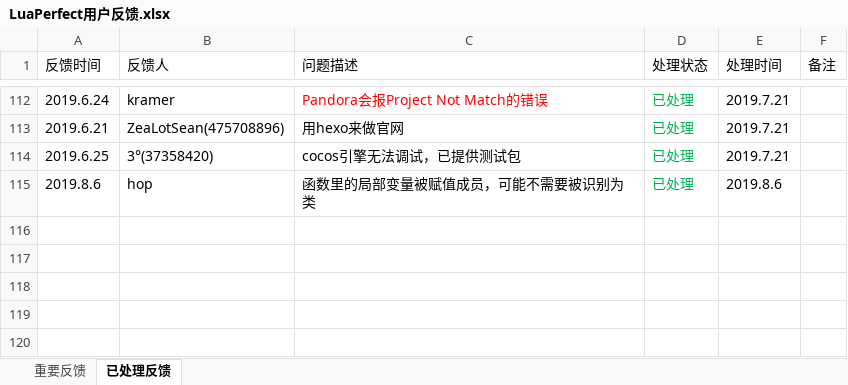
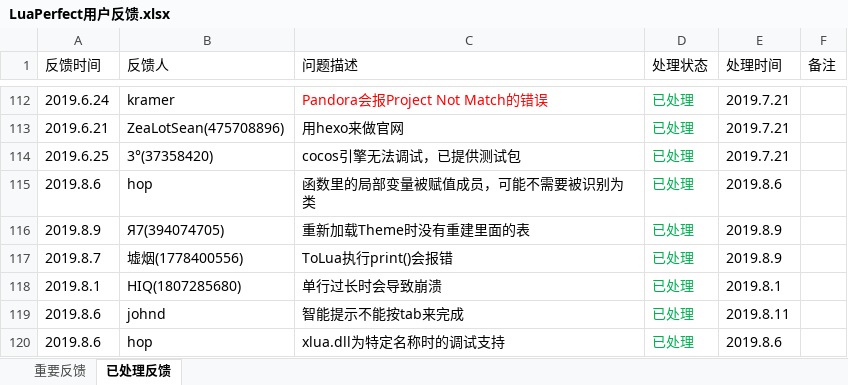
Before and after one commit to jiangzheng1986/LuaPerfect, an Excel workbook: LuaPerfect用户反馈.xlsx, sheet 已处理反馈, drawn as a sheet; only a part is shown, gaps mark what is left out; values as stored, in another font and other column widths than the file's, no borders; the diff names each change by its address in the sheet, - before the commit and + after, or states it on an @@ line.

```diff
--- a/LuaPerfect用户反馈.xlsx (sheet 已处理反馈)
+++ b/LuaPerfect用户反馈.xlsx (sheet 已处理反馈)
+row 116: 2019.8.9 | Я7(394074705) | 重新加载Theme时没有重建里面的表 | 已处理 | 2019.8.9
+row 117: 2019.8.7 | 墟烟(1778400556) | ToLua执行print()会报错 | 已处理 | 2019.8.9
+row 118: 2019.8.1 | HIQ(1807285680) | 单行过长时会导致崩溃 | 已处理 | 2019.8.1
+row 119: 2019.8.6 | johnd | 智能提示不能按tab来完成 | 已处理 | 2019.8.11
+row 120: 2019.8.6 | hop | xlua.dll为特定名称时的调试支持 | 已处理 | 2019.8.6
```
Also changed, not shown: sheet 重要反馈.
